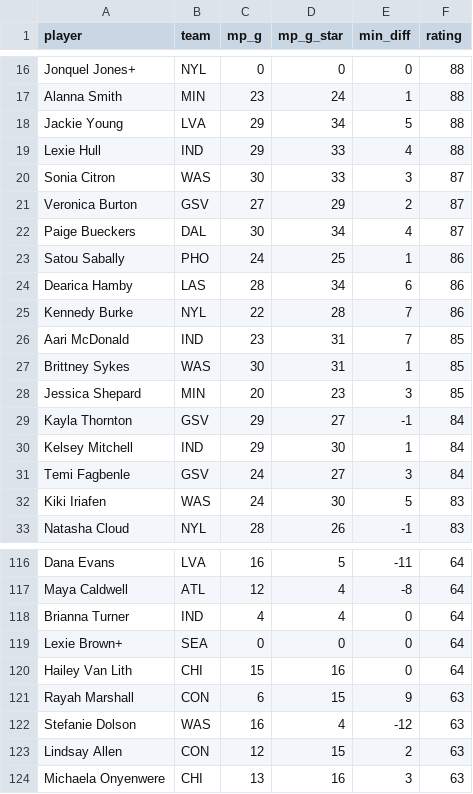
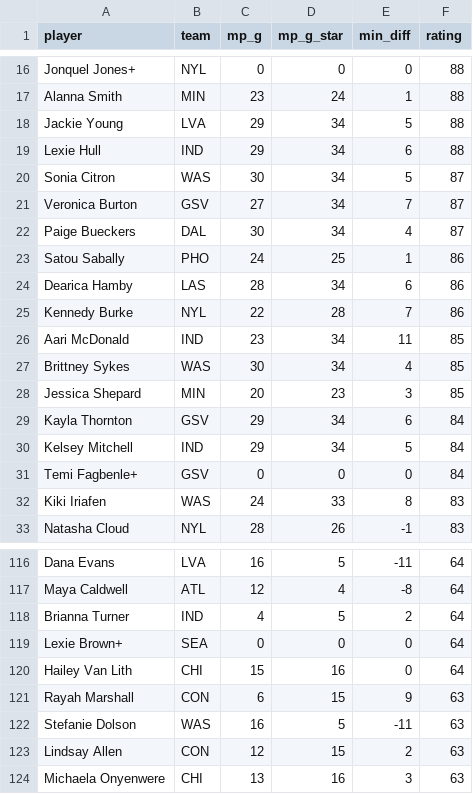
Before and after one commit to joshmartinecon/wnba-ratings, a CSV file: WNBA_Ratings_and_Rotations.csv, drawn as a sheet; only a part is shown, gaps mark what is left out; the diff covers the shown part only.

```diff
--- a/WNBA_Ratings_and_Rotations.csv
+++ b/WNBA_Ratings_and_Rotations.csv
@@ -18,5 +18,5 @@
 "Jackie Young","LVA",29,34,5,88
-"Lexie Hull","IND",29,33,4,88
-"Sonia Citron","WAS",30,33,3,87
-"Veronica Burton","GSV",27,29,2,87
+"Lexie Hull","IND",29,34,6,88
+"Sonia Citron","WAS",30,34,5,87
+"Veronica Burton","GSV",27,34,7,87
 "Paige Bueckers","DAL",30,34,4,87
@@ -25,9 +25,9 @@
 "Kennedy Burke","NYL",22,28,7,86
-"Aari McDonald","IND",23,31,7,85
-"Brittney Sykes","WAS",30,31,1,85
+"Aari McDonald","IND",23,34,11,85
+"Brittney Sykes","WAS",30,34,4,85
 "Jessica Shepard","MIN",20,23,3,85
-"Kayla Thornton","GSV",29,27,-1,84
-"Kelsey Mitchell","IND",29,30,1,84
-"Temi Fagbenle","GSV",24,27,3,84
-"Kiki Iriafen","WAS",24,30,5,83
+"Kayla Thornton","GSV",29,34,6,84
+"Kelsey Mitchell","IND",29,34,5,84
+"Temi Fagbenle+","GSV",0,0,0,84
+"Kiki Iriafen","WAS",24,33,8,83
 "Natasha Cloud","NYL",28,26,-1,83
@@ -117,3 +117,3 @@
 "Maya Caldwell","ATL",12,4,-8,64
-"Brianna Turner","IND",4,4,0,64
+"Brianna Turner","IND",4,5,2,64
 "Lexie Brown+","SEA",0,0,0,64
@@ -121,3 +121,3 @@
 "Rayah Marshall","CON",6,15,9,63
-"Stefanie Dolson","WAS",16,4,-12,63
+"Stefanie Dolson","WAS",16,5,-11,63
 "Lindsay Allen","CON",12,15,2,63
```
Also changed, not shown: 4 added rows, 4 removed rows and 39 edited cells elsewhere in this file, WNBA_Team_Ratings.csv, 1 other file.
